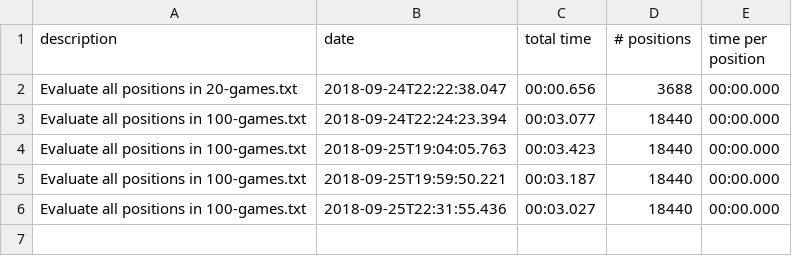
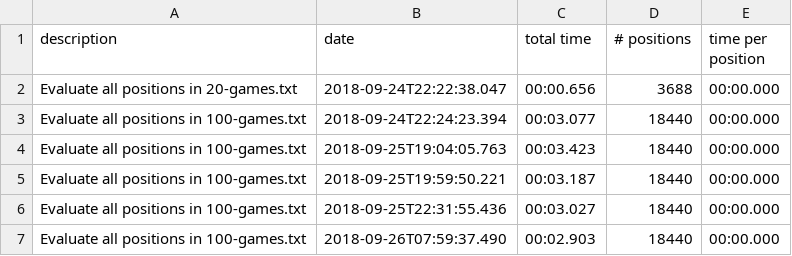
Before and after one commit to evansmd01/Chesstastic, a CSV file: data/performance/performance-test-log.csv, drawn as a sheet.

```diff
--- a/data/performance/performance-test-log.csv
+++ b/data/performance/performance-test-log.csv
@@ -6 +6,2 @@
 "Evaluate all positions in 100-games.txt",2018-09-25T22:31:55.436,00:03.027,18440,00:00.000
+"Evaluate all positions in 100-games.txt",2018-09-26T07:59:37.490,00:02.903,18440,00:00.000
```
Also changed, not shown: 11 other files.
